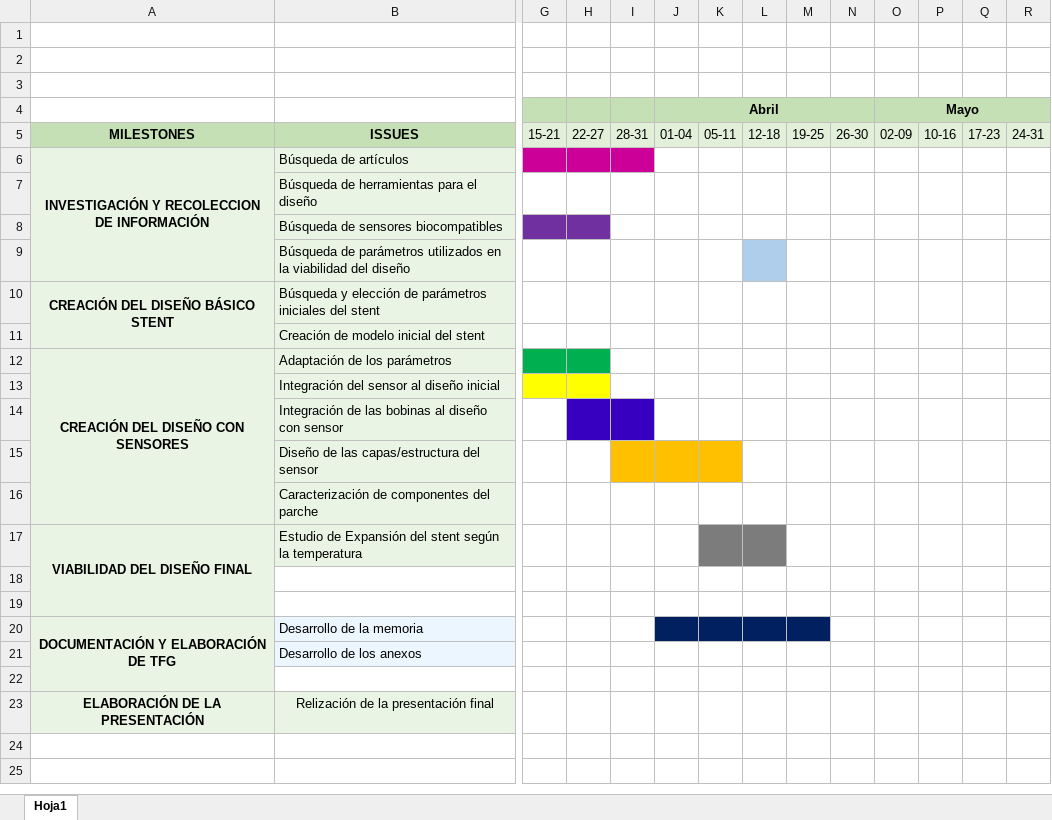
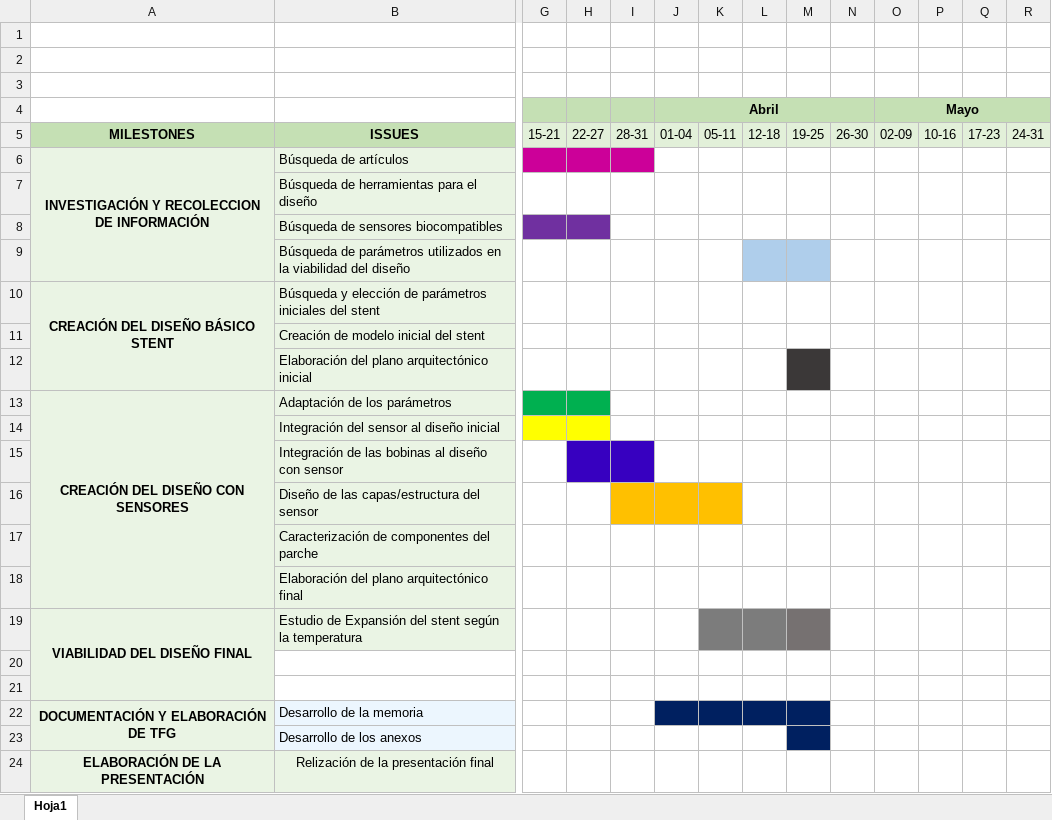
Before and after one commit to JuliaArellano/Trabajo_Fin_Grado_GIS, an Excel workbook: Cronograma_TFG.xlsx, sheet Hoja1, drawn as a sheet; only a part is shown, gaps mark what is left out; values as stored, in another font and other column widths than the file's, no borders; removed rows and columns are numbered as before the commit, all else as after; rows hold the shown columns only; the diff names each change by its address in the sheet, - before the commit and + after, or states it on an @@ line.

Commit message:
Actualización del cronograma

```diff
--- a/Cronograma_TFG.xlsx (sheet Hoja1)
+++ b/Cronograma_TFG.xlsx (sheet Hoja1)
-M9 fill: none
+M9 fill: #AFCEEB
+row 12:  | Elaboración del plano arquitectónico inicial
+row 18:  | Elaboración del plano arquitectónico final
-M19 fill: none
+M19 fill: #767171
-M23 fill: none
+M23 fill: #002060
-row 22: (empty)
```
Also changed, not shown: 1 other file.
